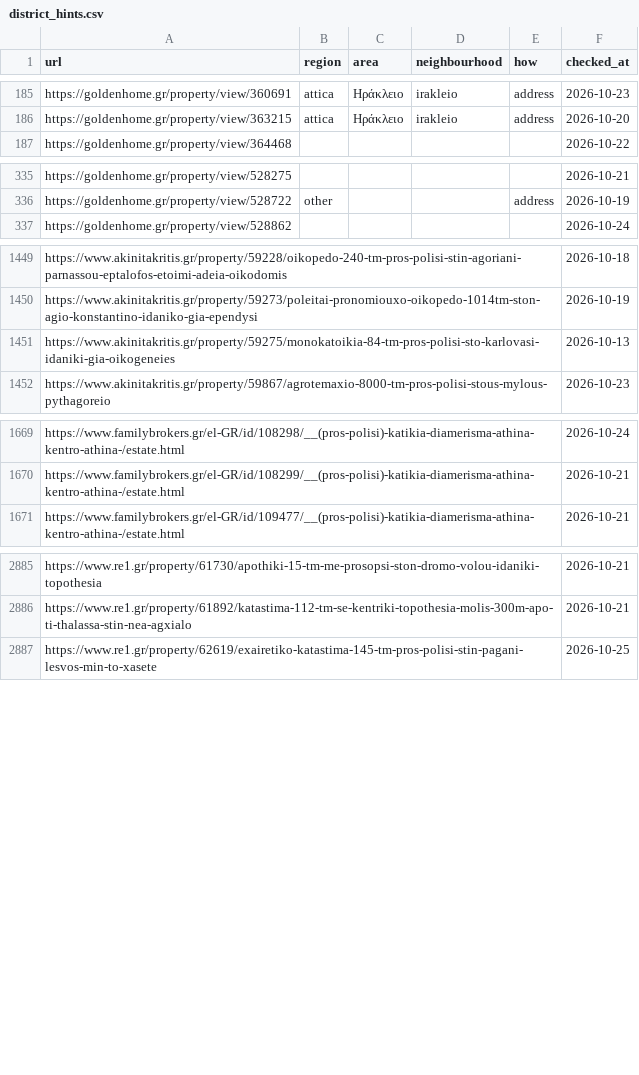
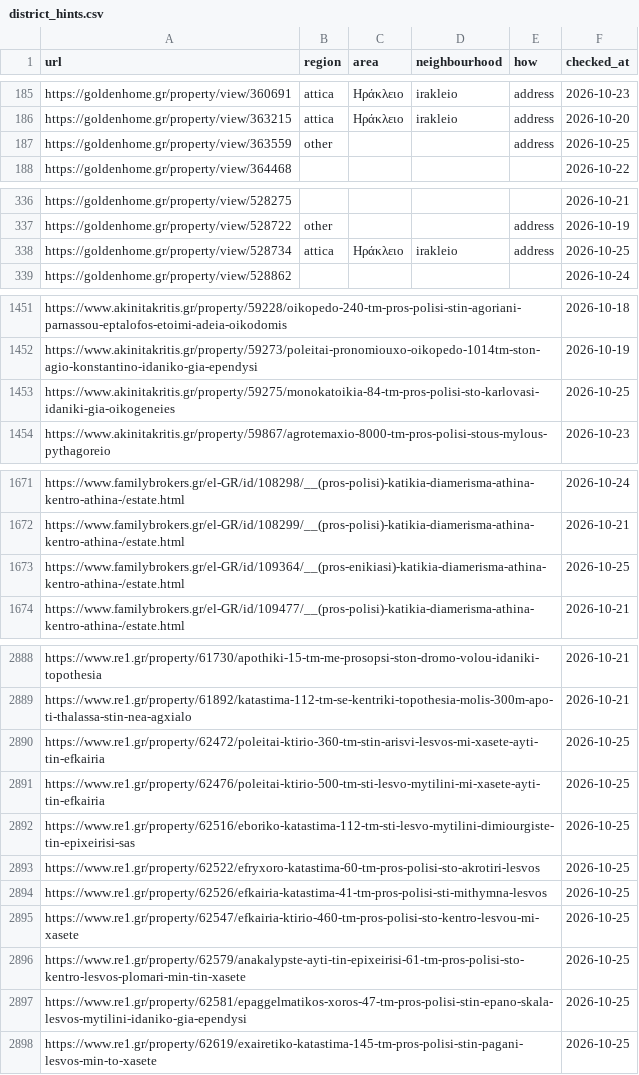
Before and after one commit to jenyshir-eng/Greece-real-estate, a CSV file: cities/athens/data/listings/district_hints.csv, drawn as a sheet; only a part is shown, gaps mark what is left out.

Commit message:
Update 2026-10-25 22:00 (Athens): 161 new listings

```diff
--- a/cities/athens/data/listings/district_hints.csv
+++ b/cities/athens/data/listings/district_hints.csv
@@ -186,2 +186,3 @@ https://goldenhome.gr/property/view/360691,attica,Ηράκλειο,irakleio,addr
 https://goldenhome.gr/property/view/363215,attica,Ηράκλειο,irakleio,address,2026-10-20
+https://goldenhome.gr/property/view/363559,other,,,address,2026-10-25
 https://goldenhome.gr/property/view/364468,,,,,2026-10-22
@@ -336,2 +337,3 @@ https://goldenhome.gr/property/view/528275,,,,,2026-10-21
 https://goldenhome.gr/property/view/528722,other,,,address,2026-10-19
+https://goldenhome.gr/property/view/528734,attica,Ηράκλειο,irakleio,address,2026-10-25
 https://goldenhome.gr/property/view/528862,,,,,2026-10-24
@@ -1450,3 +1452,3 @@ https://www.akinitakritis.gr/property/59228/oikopedo-240-tm-pros-polisi-stin-ago
 https://www.akinitakritis.gr/property/59273/poleitai-pronomiouxo-oikopedo-1014tm-ston-agio-konstantino-idaniko-gia-ependysi,,,,,2026-10-19
-https://www.akinitakritis.gr/property/59275/monokatoikia-84-tm-pros-polisi-sto-karlovasi-idaniki-gia-oikogeneies,,,,,2026-10-13
+https://www.akinitakritis.gr/property/59275/monokatoikia-84-tm-pros-polisi-sto-karlovasi-idaniki-gia-oikogeneies,,,,,2026-10-25
 https://www.akinitakritis.gr/property/59867/agrotemaxio-8000-tm-pros-polisi-stous-mylous-pythagoreio,,,,,2026-10-23
@@ -1670,2 +1672,3 @@ https://www.familybrokers.gr/el-GR/id/108298/__(pros-polisi)-katikia-diamerisma-
 https://www.familybrokers.gr/el-GR/id/108299/__(pros-polisi)-katikia-diamerisma-athina-kentro-athina-/estate.html,,,,,2026-10-21
+https://www.familybrokers.gr/el-GR/id/109364/__(pros-enikiasi)-katikia-diamerisma-athina-kentro-athina-/estate.html,,,,,2026-10-25
 https://www.familybrokers.gr/el-GR/id/109477/__(pros-polisi)-katikia-diamerisma-athina-kentro-athina-/estate.html,,,,,2026-10-21
@@ -2886,2 +2889,10 @@ https://www.re1.gr/property/61730/apothiki-15-tm-me-prosopsi-ston-dromo-volou-id
 https://www.re1.gr/property/61892/katastima-112-tm-se-kentriki-topothesia-molis-300m-apo-ti-thalassa-stin-nea-agxialo,,,,,2026-10-21
+https://www.re1.gr/property/62472/poleitai-ktirio-360-tm-stin-arisvi-lesvos-mi-xasete-ayti-tin-efkairia,,,,,2026-10-25
+https://www.re1.gr/property/62476/poleitai-ktirio-500-tm-sti-lesvo-mytilini-mi-xasete-ayti-tin-efkairia,,,,,2026-10-25
+https://www.re1.gr/property/62516/eboriko-katastima-112-tm-sti-lesvo-mytilini-dimiourgiste-tin-epixeirisi-sas,,,,,2026-10-25
+https://www.re1.gr/property/62522/efryxoro-katastima-60-tm-pros-polisi-sto-akrotiri-lesvos,,,,,2026-10-25
+https://www.re1.gr/property/62526/efkairia-katastima-41-tm-pros-polisi-sti-mithymna-lesvos,,,,,2026-10-25
+https://www.re1.gr/property/62547/efkairia-ktirio-460-tm-pros-polisi-sto-kentro-lesvou-mi-xasete,,,,,2026-10-25
+https://www.re1.gr/property/62579/anakalypste-ayti-tin-epixeirisi-61-tm-pros-polisi-sto-kentro-lesvos-plomari-min-tin-xasete,,,,,2026-10-25
+https://www.re1.gr/property/62581/epaggelmatikos-xoros-47-tm-pros-polisi-stin-epano-skala-lesvos-mytilini-idaniko-gia-ependysi,,,,,2026-10-25
 https://www.re1.gr/property/62619/exairetiko-katastima-145-tm-pros-polisi-stin-pagani-lesvos-min-to-xasete,,,,,2026-10-25
```
Also changed, not shown: cities/athens/data/listings/collect_report.csv, cities/athens/data/listings/listings_telegram.csv, 13 other files.
